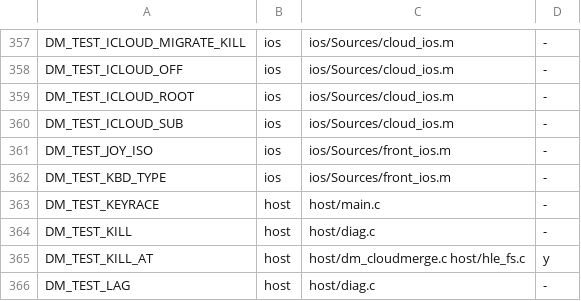
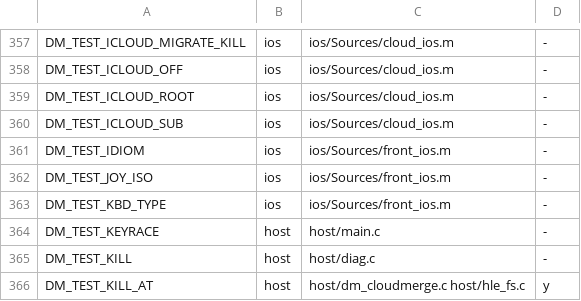
Before and after one commit to PowerBeef/d2r-metal, a TSV file: dm/switches.tsv, drawn as a sheet; only a part is shown, gaps mark what is left out; the shorter side is filled out with more unchanged rows; the diff names each change by its address in the sheet, - before the commit and + after, or states it on an @@ line.

```diff
--- a/dm/switches.tsv
+++ b/dm/switches.tsv
+row 361: DM_TEST_IDIOM | ios | ios/Sources/front_ios.m | -
```
Also changed, not shown: 7 other files.
